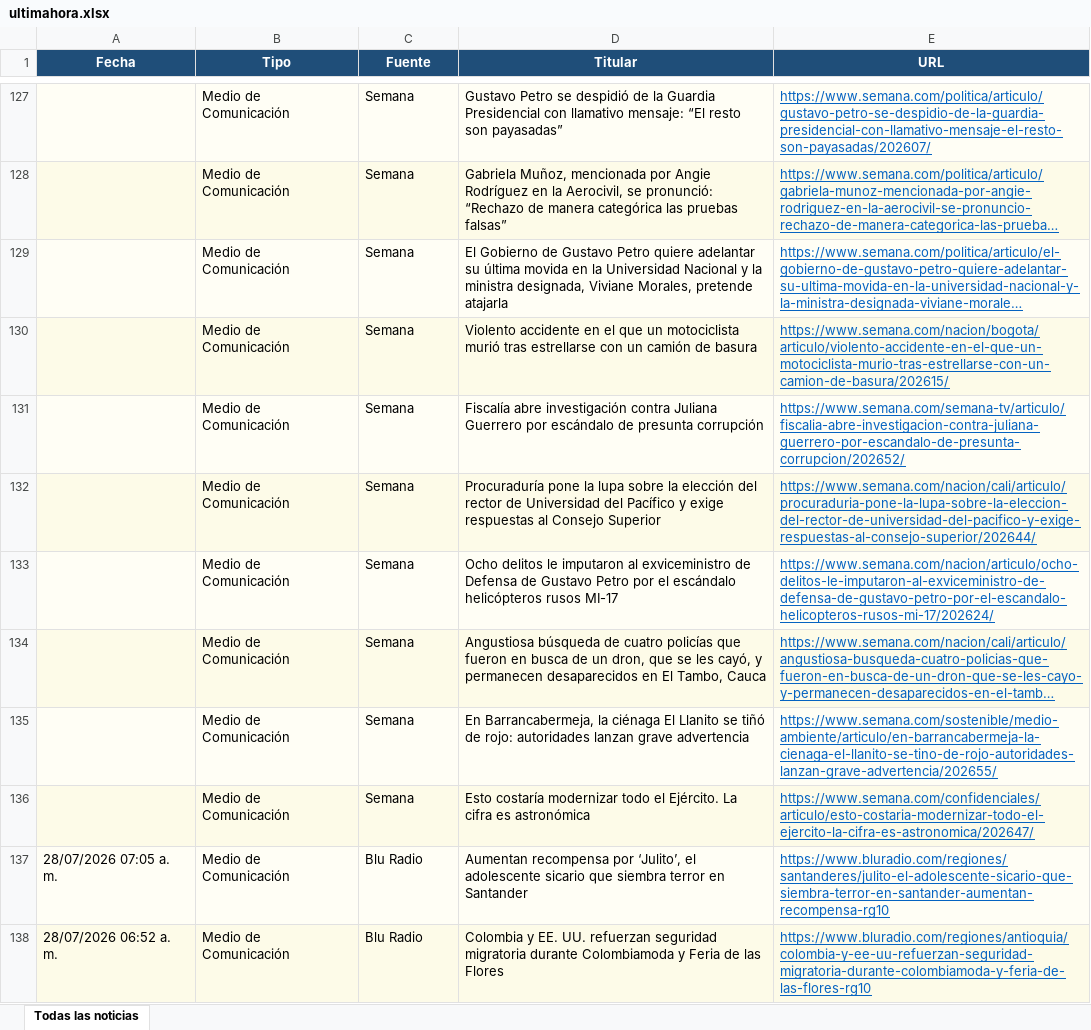
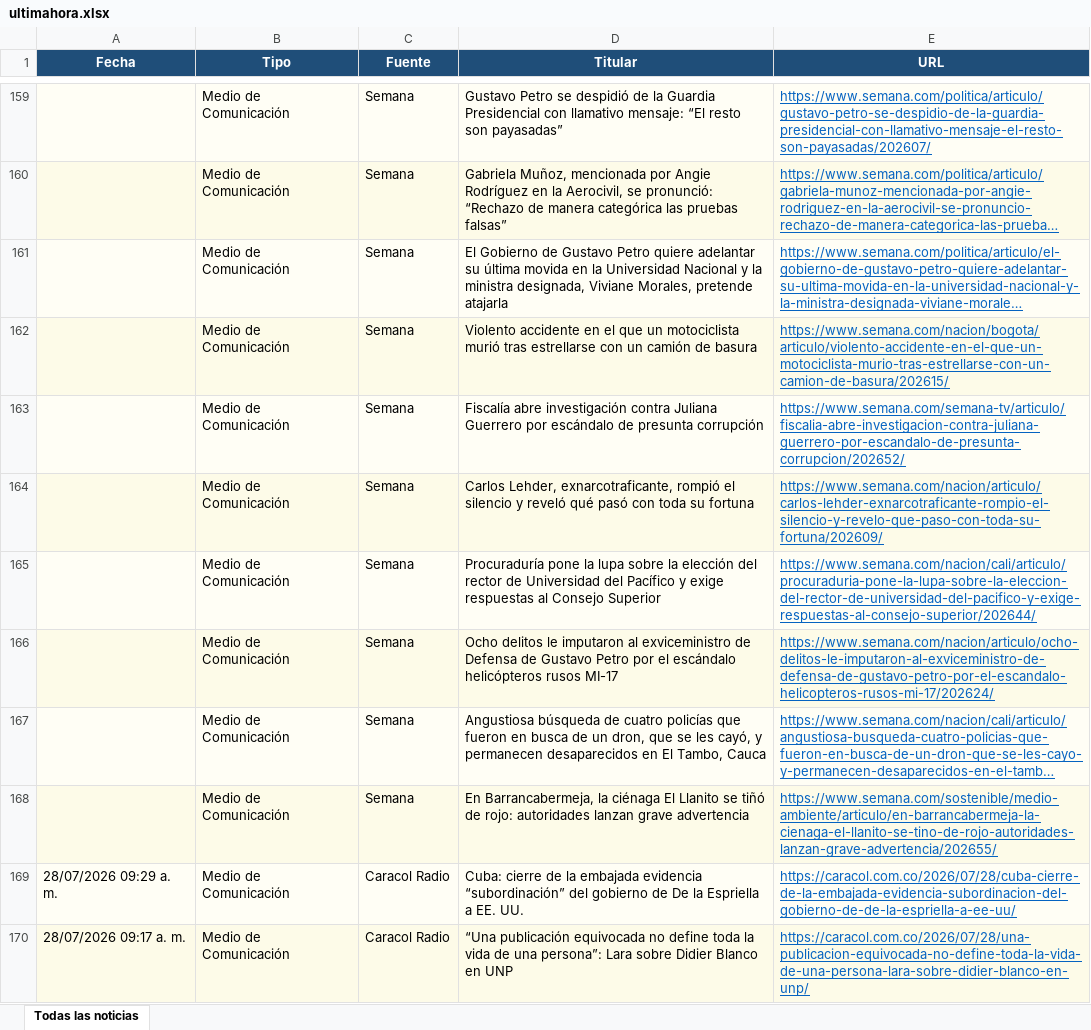
Before and after one commit to kevin961312/UltimaHora, an Excel workbook: docs/ultimahora.xlsx, sheet Todas las noticias, drawn as a sheet; only a part is shown, gaps mark what is left out; long unchanged cells end in …; values as stored, in another font and other column widths than the file's, no borders; removed rows and columns are numbered as before the commit, all else as after; the diff covers the shown part only; the diff names each change by its address in the sheet, - before the commit and + after, or states it on an @@ line.

```diff
--- a/docs/ultimahora.xlsx (sheet Todas las noticias)
+++ b/docs/ultimahora.xlsx (sheet Todas las noticias)
@@ row 124 moved to row 164: Medio de Comunicación @@
-row 136:  | Medio de Comunicación | Semana | Esto costaría modernizar todo el Ejército. La cifra es astronómica | https://www.semana.com/confidenciales/articulo/esto-costaria-modernizar-todo-el-ejercito-la-cifra-es-astronomica/202647/
-row 137: 28/07/2026 07:05 a. m. | Medio de Comunicación | Blu Radio | Aumentan recompensa por ‘Julito’, el adolescente sicario que siembra terror en Santander | https://www.bluradio.com/regiones/santanderes/julito-el-adolescente-sicario-que-siembra-terror-en-santander-aumentan-recompensa-rg10
-A169 (Fecha): 28/07/2026 06:52 a. m.
+A169 (Fecha): 28/07/2026 09:29 a. m.
-C169 (Fuente): Blu Radio
+C169 (Fuente): Caracol Radio
-D169 (Titular): Colombia y EE. UU. refuerzan seguridad migratoria durante Colombiamoda y Feria de las Flores
+D169 (Titular): Cuba: cierre de la embajada evidencia “subordinación” del gobierno de De la Espriella a EE. UU.
-E169 (URL): https://www.bluradio.com/regiones/antioquia/colombia-y-ee-uu-refuerzan-seguridad-migratoria-durante-colombiamoda-y-feria-de-las-flores-rg10
+E169 (URL): https://caracol.com.co/2026/07/28/cuba-cierre-de-la-embajada-evidencia-subordinacion-del-gobierno-de-de-la-espriella-a-ee-uu/
+row 170: 28/07/2026 09:17 a. m. | Medio de Comunicación | Caracol Radio | “Una publicación equivocada no define toda la vida de una persona”: Lara sobre Didier Blanco en UNP | https://caracol.com.co/2026/07/28/una-publicacion-equivocada-no-define-toda-la-vida-de-una-persona-lara-sobre-didier-blanco-en-unp/
```
Also changed, not shown: 110 added rows, 106 removed rows, 8 moved rows and 275 edited cells elsewhere in this sheet, 1 other file.
